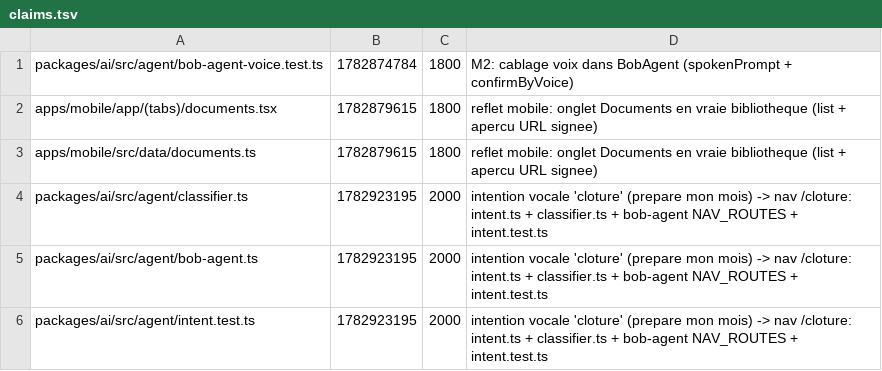
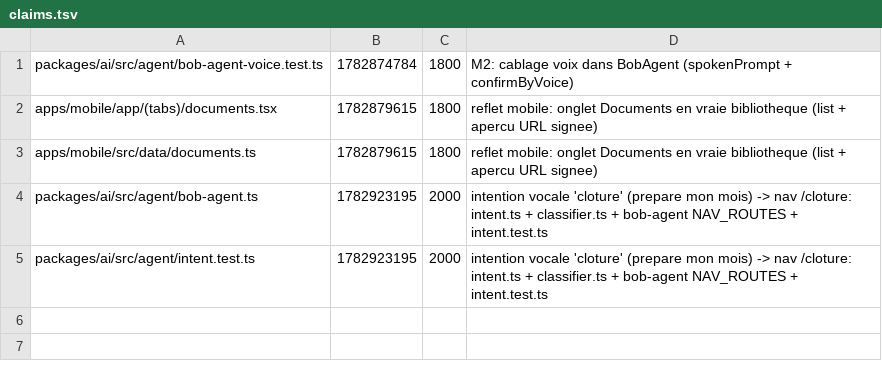
Before and after one commit to GLWebDevAgency/bob-pro, a TSV file: claims.tsv, drawn as a sheet; the diff names each change by its address in the sheet, - before the commit and + after, or states it on an @@ line.

Commit message:
release:packages/ai/src/agent/classifier.ts

```diff
--- a/claims.tsv
+++ b/claims.tsv
-row 4: packages/ai/src/agent/classifier.ts | 1782923195 | 2000 | intention vocale 'cloture' (prepare mon mois) -> nav /cloture: intent.ts + classifier.ts + bob-agent NAV_ROUTES + intent.test.ts
```
Also changed, not shown: 1 other file.
